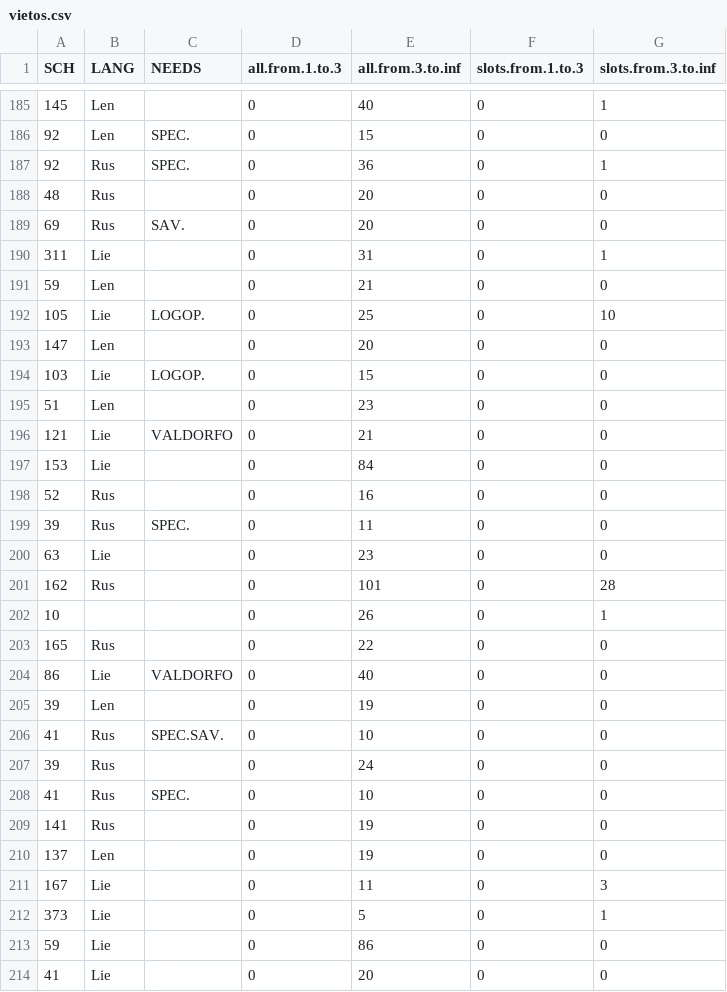
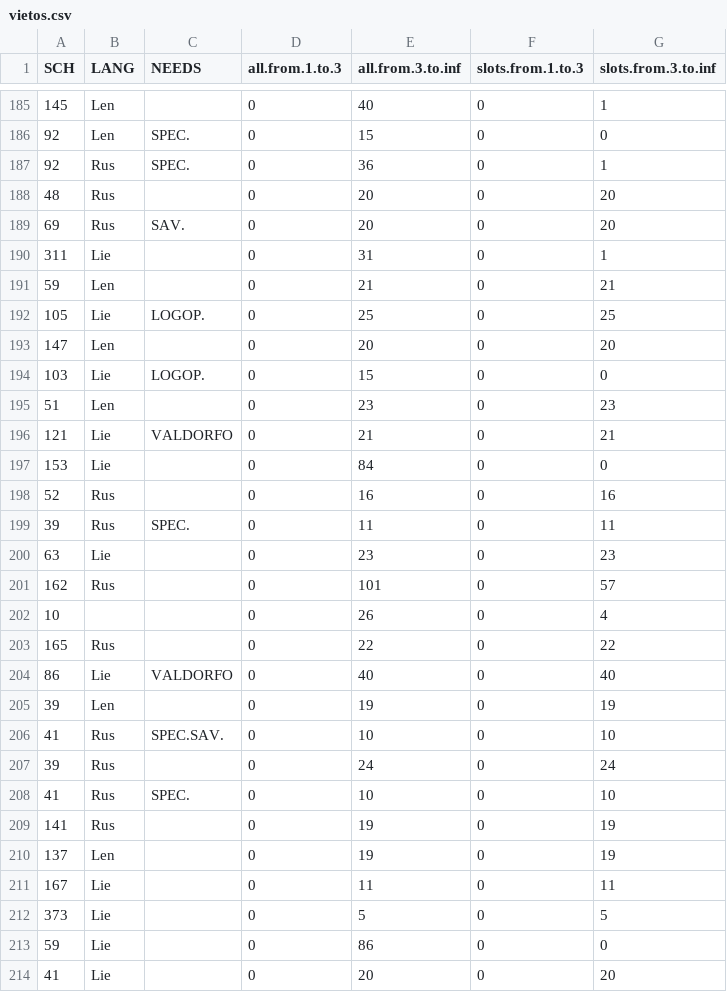
Before and after one commit to vilnius/kiss-frontend, a CSV file: data/vietos.csv, drawn as a sheet; only a part is shown, gaps mark what is left out; the diff covers the shown part only.

Commit message:
Add new forecasts

```diff
--- a/data/vietos.csv
+++ b/data/vietos.csv
@@ -187,28 +187,28 @@
 92;"Rus";"SPEC.";0;36;0;1
-48;"Rus";"";0;20;0;0
-69;"Rus";"SAV.";0;20;0;0
+48;"Rus";"";0;20;0;20
+69;"Rus";"SAV.";0;20;0;20
 311;"Lie";"";0;31;0;1
-59;"Len";"";0;21;0;0
-105;"Lie";"LOGOP.";0;25;0;10
-147;"Len";"";0;20;0;0
+59;"Len";"";0;21;0;21
+105;"Lie";"LOGOP.";0;25;0;25
+147;"Len";"";0;20;0;20
 103;"Lie";"LOGOP.";0;15;0;0
-51;"Len";"";0;23;0;0
-121;"Lie";"VALDORFO";0;21;0;0
+51;"Len";"";0;23;0;23
+121;"Lie";"VALDORFO";0;21;0;21
 153;"Lie";"";0;84;0;0
-52;"Rus";"";0;16;0;0
-39;"Rus";"SPEC.";0;11;0;0
-63;"Lie";"";0;23;0;0
-162;"Rus";"";0;101;0;28
-10;"";"";0;26;0;1
-165;"Rus";"";0;22;0;0
-86;"Lie";"VALDORFO";0;40;0;0
-39;"Len";"";0;19;0;0
-41;"Rus";"SPEC.SAV.";0;10;0;0
-39;"Rus";"";0;24;0;0
-41;"Rus";"SPEC.";0;10;0;0
-141;"Rus";"";0;19;0;0
-137;"Len";"";0;19;0;0
-167;"Lie";"";0;11;0;3
-373;"Lie";"";0;5;0;1
+52;"Rus";"";0;16;0;16
+39;"Rus";"SPEC.";0;11;0;11
+63;"Lie";"";0;23;0;23
+162;"Rus";"";0;101;0;57
+10;"";"";0;26;0;4
+165;"Rus";"";0;22;0;22
+86;"Lie";"VALDORFO";0;40;0;40
+39;"Len";"";0;19;0;19
+41;"Rus";"SPEC.SAV.";0;10;0;10
+39;"Rus";"";0;24;0;24
+41;"Rus";"SPEC.";0;10;0;10
+141;"Rus";"";0;19;0;19
+137;"Len";"";0;19;0;19
+167;"Lie";"";0;11;0;11
+373;"Lie";"";0;5;0;5
 59;"Lie";"";0;86;0;0
-41;"Lie";"";0;20;0;0
+41;"Lie";"";0;20;0;20
```
Also changed, not shown: 119 edited cells elsewhere in this file.
